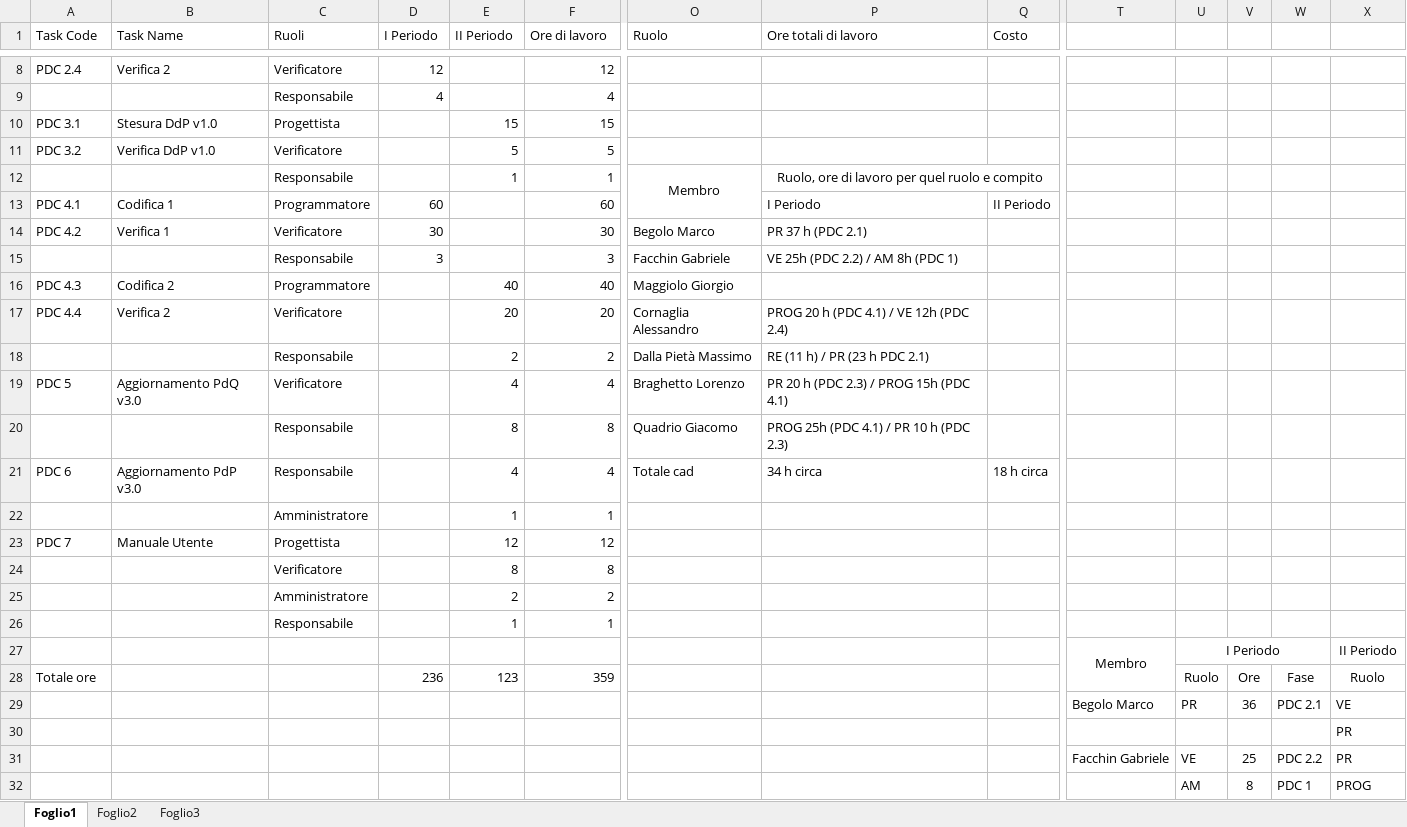
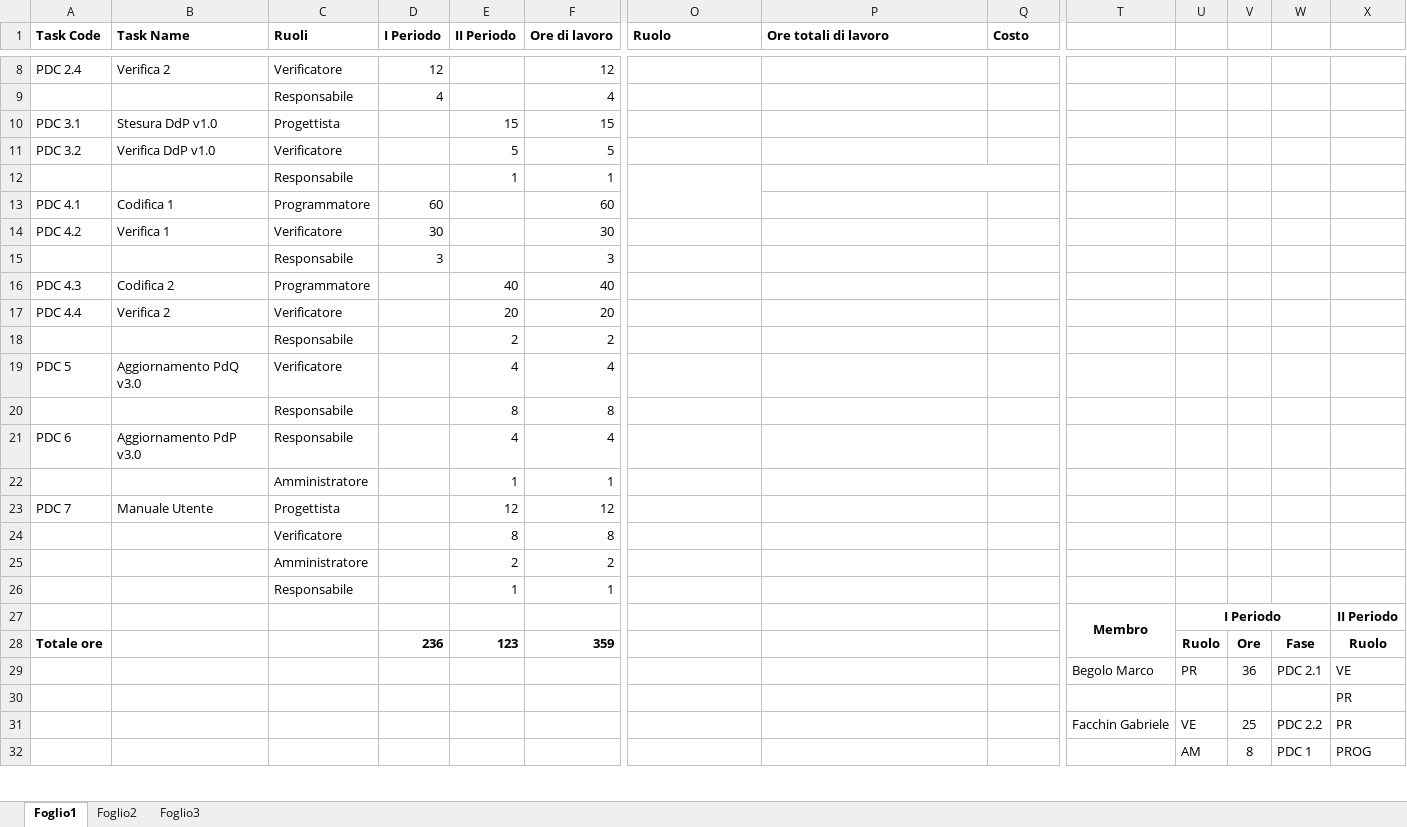
Before and after one commit to TeamCommitted/Team-Committed---Documenti, an Excel workbook: RR/Esterni/Piano di Progetto/RISORSE_3_PDC.xlsx, sheet Foglio1, drawn as a sheet; only a part is shown, gaps mark what is left out; values as stored, in another font and other column widths than the file's, no borders; conditional formats not drawn; the diff covers the shown part only; the diff names each change by its address in the sheet, - before the commit and + after, or states it on an @@ line.

```diff
--- a/RR/Esterni/Piano di Progetto/RISORSE_3_PDC.xlsx (sheet Foglio1)
+++ b/RR/Esterni/Piano di Progetto/RISORSE_3_PDC.xlsx (sheet Foglio1)
-A1:F1 bold: off
+A1:F1 bold: on
-O1:Q1 bold: off
+O1:Q1 bold: on
-O12 (Ruolo): Membro
+O12 (Ruolo): (empty)
-P12 (Ore totali di lavoro): Ruolo, ore di lavoro per quel ruolo e compito
+P12 (Ore totali di lavoro): (empty)
-P13 (Ore totali di lavoro): I Periodo
+P13 (Ore totali di lavoro): (empty)
-Q13 (Costo): II Periodo
+Q13 (Costo): (empty)
-O14 (Ruolo): Begolo Marco
+O14 (Ruolo): (empty)
-P14 (Ore totali di lavoro): PR 37 h (PDC 2.1)
+P14 (Ore totali di lavoro): (empty)
-O15 (Ruolo): Facchin Gabriele
+O15 (Ruolo): (empty)
-P15 (Ore totali di lavoro): VE 25h (PDC 2.2) / AM 8h (PDC 1)
+P15 (Ore totali di lavoro): (empty)
-O16 (Ruolo): Maggiolo Giorgio
+O16 (Ruolo): (empty)
-O17 (Ruolo): Cornaglia Alessandro
+O17 (Ruolo): (empty)
-P17 (Ore totali di lavoro): PROG 20 h (PDC 4.1) / VE 12h (PDC 2.4)
+P17 (Ore totali di lavoro): (empty)
-O18 (Ruolo): Dalla Pietà Massimo
+O18 (Ruolo): (empty)
-P18 (Ore totali di lavoro): RE (11 h) / PR (23 h PDC 2.1)
+P18 (Ore totali di lavoro): (empty)
-O19 (Ruolo): Braghetto Lorenzo
+O19 (Ruolo): (empty)
-P19 (Ore totali di lavoro): PR 20 h (PDC 2.3) / PROG 15h (PDC 4.1)
+P19 (Ore totali di lavoro): (empty)
-O20 (Ruolo): Quadrio Giacomo
+O20 (Ruolo): (empty)
-P20 (Ore totali di lavoro): PROG 25h (PDC 4.1) / PR 10 h (PDC 2.3)
+P20 (Ore totali di lavoro): (empty)
-O21 (Ruolo): Totale cad
+O21 (Ruolo): (empty)
-P21 (Ore totali di lavoro): 34 h circa
+P21 (Ore totali di lavoro): (empty)
-Q21 (Costo): 18 h circa
+Q21 (Costo): (empty)
-T27:U27 bold: off
+T27:U27 bold: on
-X27 bold: off
+X27 bold: on
-A28 bold: off
+A28 bold: on
-D28:F28 bold: off
+D28:F28 bold: on
-U28:X28 bold: off
+U28:X28 bold: on
```
Also changed, not shown: cell formats elsewhere in this sheet, RR/Esterni/Piano di Progetto/RISORSE_1_AN.xlsx, RR/Esterni/Piano di Progetto/RISORSE_2_PA.xlsx, 2 other files.
